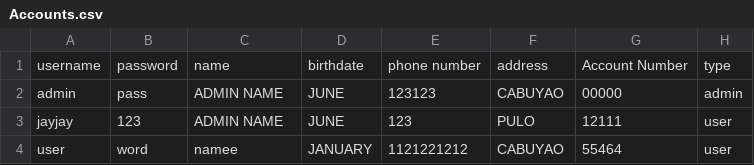
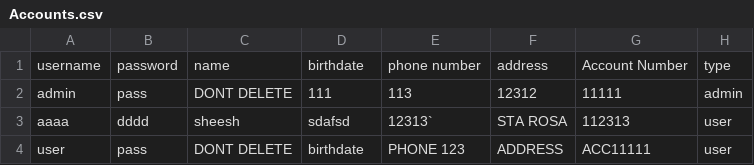
Before and after one commit to OracleSkies/Banking-Management-System-CPP106, a CSV file: BankingManagementSystem/Accounts.csv, drawn as a sheet.

Commit message:
Account Deactivation

```diff
--- a/BankingManagementSystem/Accounts.csv
+++ b/BankingManagementSystem/Accounts.csv
@@ -1,4 +1,4 @@
 username,password,name,birthdate,phone number,address,Account Number,type
-admin,pass,ADMIN NAME,JUNE,123123,CABUYAO,00000,admin
-jayjay,123,ADMIN NAME,JUNE,123,PULO,12111,user
-user,word,namee,JANUARY,1121221212,CABUYAO,55464,user
+admin,pass,DONT DELETE,111,113,12312,11111,admin
+aaaa,dddd,sheesh,sdafsd,12313`,STA ROSA,112313,user
+user,pass,DONT DELETE,birthdate,PHONE 123,ADDRESS,ACC11111,user
```
Also changed, not shown: 2 other files.
